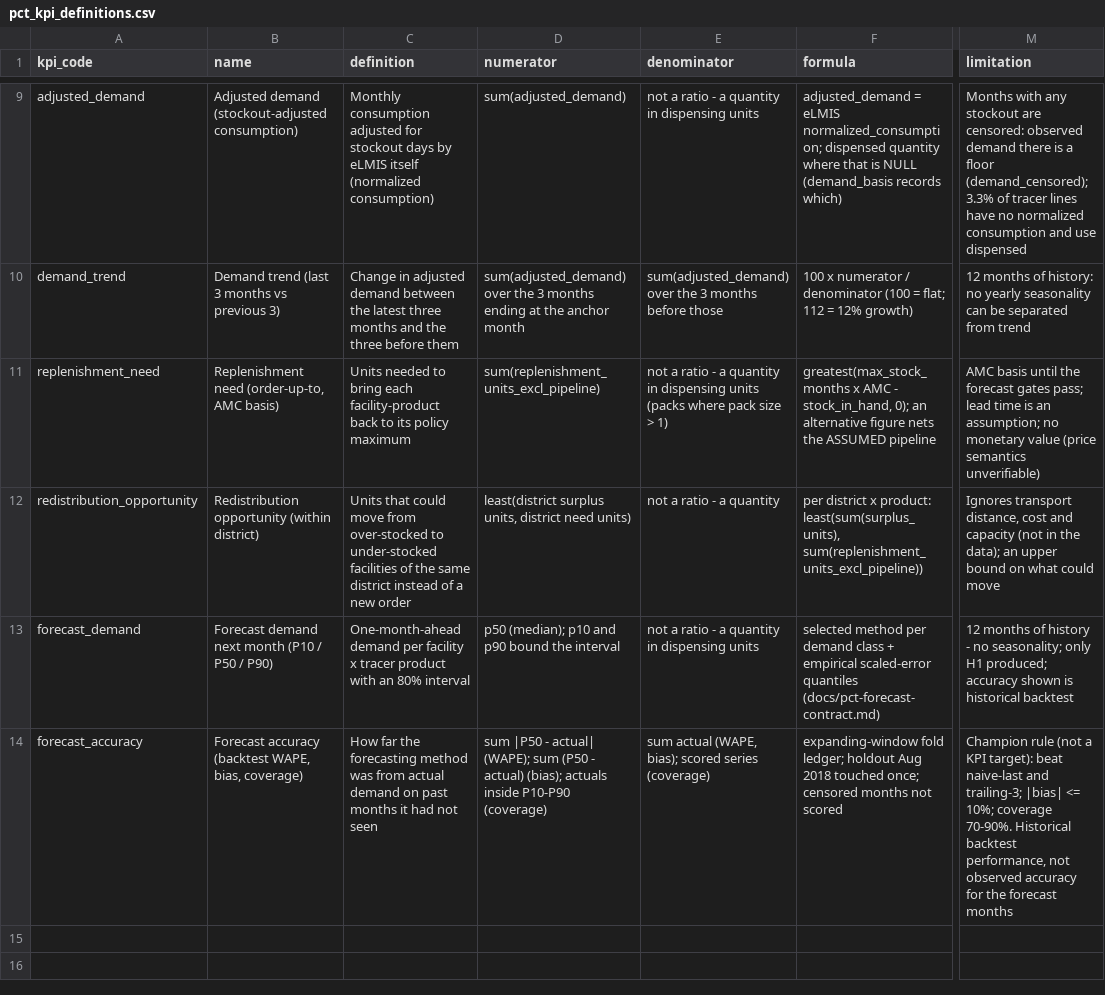
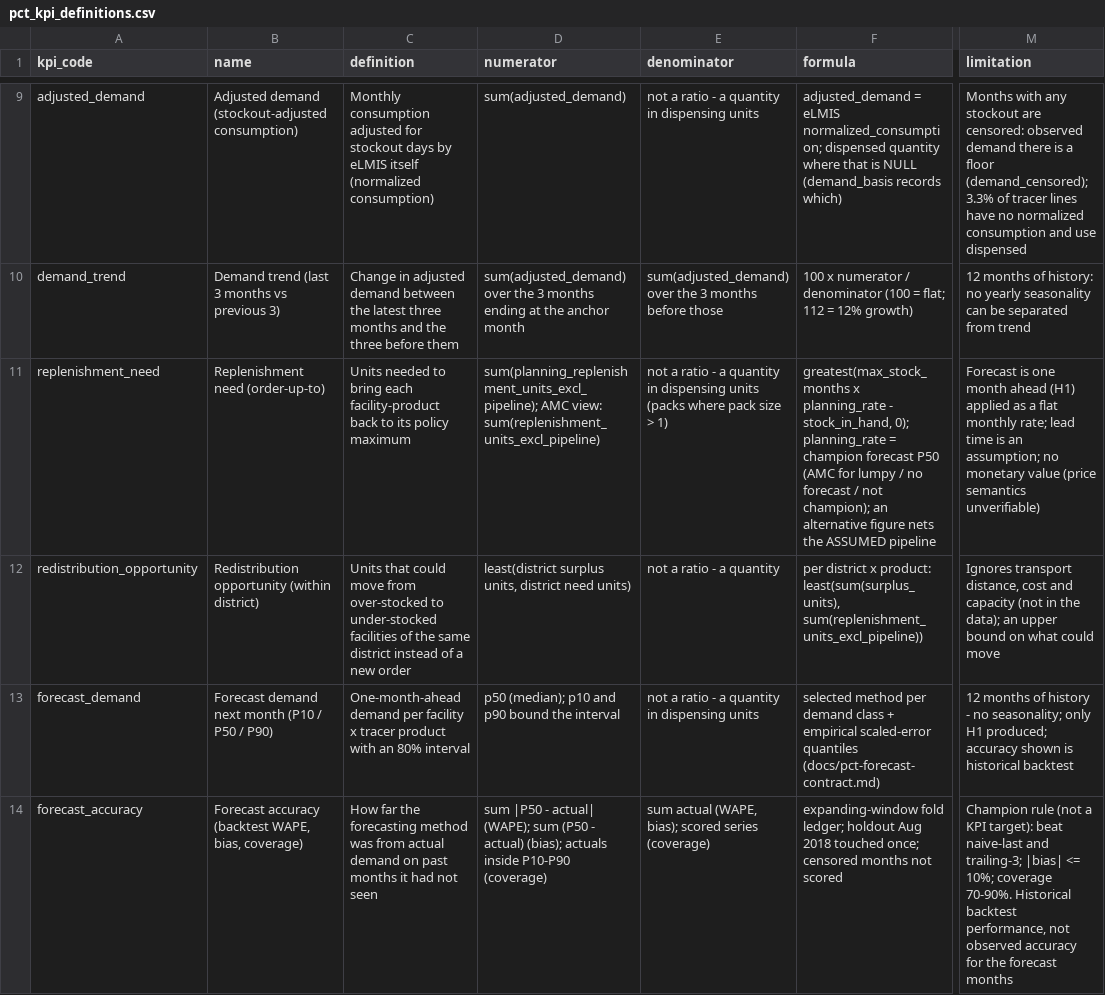
Before and after one commit to national-data-intelligence/national-data-intelligence-platform, a CSV file: 2_pipelines/marts/seeds/pct_kpi_definitions.csv, drawn as a sheet; only a part is shown, gaps mark what is left out; the diff covers the shown part only; the diff names each change by its address in the sheet, - before the commit and + after, or states it on an @@ line.

Commit message:
feat(pct): forecast-driven planning view on the projected position
- mart_pct_position keeps the AMC view unchanged and adds a planning view:
  order sizes on the live champion forecast's P50 (split by programme share),
  AMC for lumpy series, series without a forecast, or a non-champion forecast
  (planning_basis on every row); planning delta vs AMC; forecast snapshot
- h1_risk: one-month stockout test (P50; P90 for Global Fund S8 critical
  tracers), never "covered" without stock
- live champion = model version of the latest scheduled batch run, so a
  rollback moves rows back to AMC
- definitions, tests, contract section 8 clarified, decision record 28

```diff
--- a/2_pipelines/marts/seeds/pct_kpi_definitions.csv
+++ b/2_pipelines/marts/seeds/pct_kpi_definitions.csv
-B11 (name): Replenishment need (order-up-to, AMC basis)
+B11 (name): Replenishment need (order-up-to)
-D11 (numerator): sum(replenishment_units_excl_pipeline)
+D11 (numerator): sum(planning_replenishment_units_excl_pipeline); AMC view: sum(replenishment_units_excl_pipeline)
-F11 (formula): greatest(max_stock_months x AMC - stock_in_hand, 0); an alternative…
+F11 (formula): greatest(max_stock_months x planning_rate - stock_in_hand, 0); planning_rate = champion forecast P50 (AMC for lumpy / no forecast / not champion); an alternative…
-M11 (limitation): AMC basis until the forecast gates pass; lead time…
+M11 (limitation): Forecast is one month ahead (H1) applied as a flat monthly rate; lead time…
```
Also changed, not shown: 1 added row elsewhere in this file, 4 other files.
